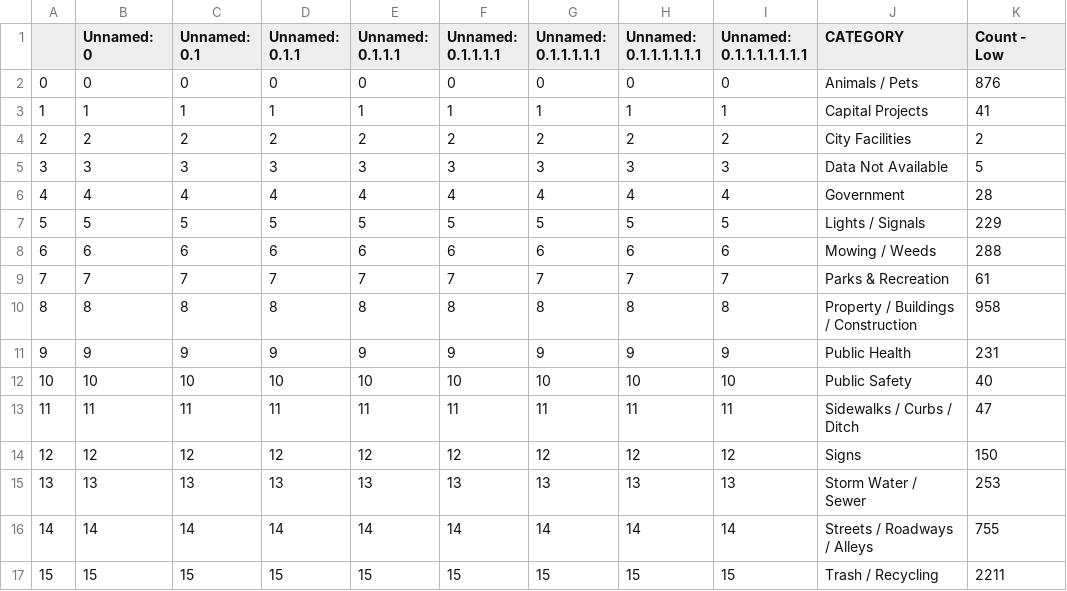
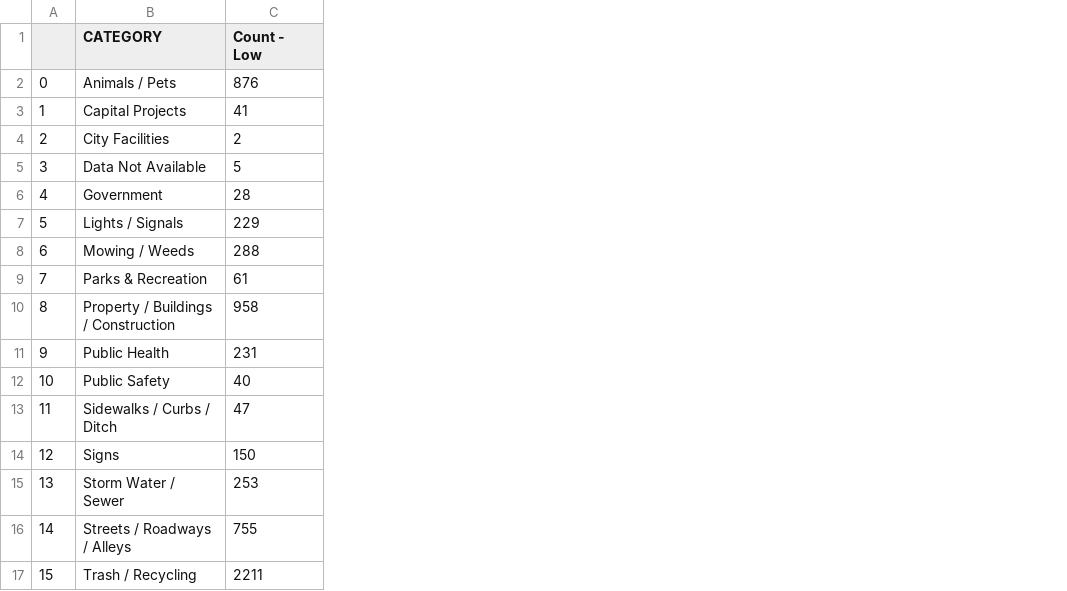
Before and after one commit to AlexSchaefferEdu/GP1, a CSV file: Categories Assignment.csv, drawn as a sheet; only a part is shown; the diff names each change by its address in the sheet, - before the commit and + after, or states it on an @@ line.

```diff
--- a/Categories Assignment.csv
+++ b/Categories Assignment.csv
-column B (Unnamed: 0), rows 2-17: 0 | 1 | 2 | 3 | 4 | 5 | 6 | 7 | 8 | 9 | 10 | 11 | 12 | 13 | 14 | 15
-column C (Unnamed: 0.1), rows 2-17: 0 | 1 | 2 | 3 | 4 | 5 | 6 | 7 | 8 | 9 | 10 | 11 | 12 | 13 | 14 | 15
-column D (Unnamed: 0.1.1), rows 2-17: 0 | 1 | 2 | 3 | 4 | 5 | 6 | 7 | 8 | 9 | 10 | 11 | 12 | 13 | 14 | 15
-column E (Unnamed: 0.1.1.1), rows 2-17: 0 | 1 | 2 | 3 | 4 | 5 | 6 | 7 | 8 | 9 | 10 | 11 | 12 | 13 | 14 | 15
-column F (Unnamed: 0.1.1.1.1), rows 2-17: 0 | 1 | 2 | 3 | 4 | 5 | 6 | 7 | 8 | 9 | 10 | 11 | 12 | 13 | 14 | 15
-column G (Unnamed: 0.1.1.1.1.1), rows 2-17: 0 | 1 | 2 | 3 | 4 | 5 | 6 | 7 | 8 | 9 | 10 | 11 | 12 | 13 | 14 | 15
-column H (Unnamed: 0.1.1.1.1.1.1), rows 2-17: 0 | 1 | 2 | 3 | 4 | 5 | 6 | 7 | 8 | 9 | 10 | 11 | 12 | 13 | 14 | 15
-column I (Unnamed: 0.1.1.1.1.1.1.1), rows 2-17: 0 | 1 | 2 | 3 | 4 | 5 | 6 | 7 | 8 | 9 | 10 | 11 | 12 | 13 | 14 | 15
```
Also changed, not shown: 14 other files.
